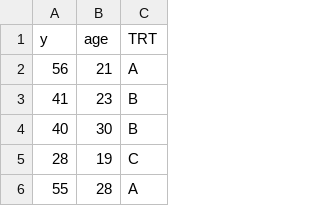
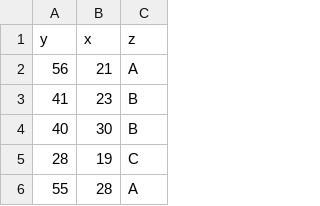
Before and after one commit to pengdsci/STA200, a CSV file: dataset/depression.csv, drawn as a sheet; only a part is shown.

Commit message:
Add files via upload

```diff
--- a/dataset/depression.csv
+++ b/dataset/depression.csv
@@ -1,2 +1,2 @@
-y,age,TRT
+y,x,z
 56,21,A
```
